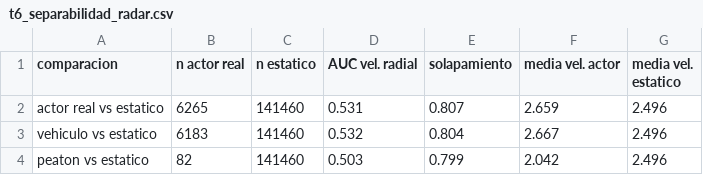
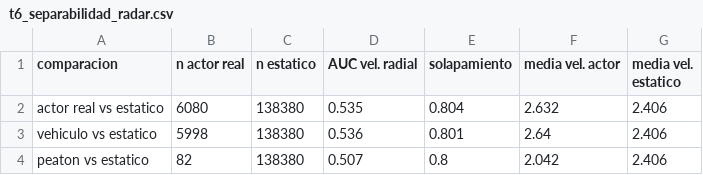
Before and after one commit to JoseJavierGonz/TFM, a CSV file: results/tables/t6_separabilidad_radar.csv, drawn as a sheet.

Commit message:
Result used at the memory

```diff
--- a/results/tables/t6_separabilidad_radar.csv
+++ b/results/tables/t6_separabilidad_radar.csv
@@ -1,4 +1,4 @@
 comparacion,n actor real,n estatico,AUC vel. radial,solapamiento,media vel. actor,media vel. estatico
-actor real vs estatico,6265,141460,0.531,0.807,2.659,2.496
-vehiculo vs estatico,6183,141460,0.532,0.804,2.667,2.496
-peaton vs estatico,82,141460,0.503,0.799,2.042,2.496
+actor real vs estatico,6080,138380,0.535,0.804,2.632,2.406
+vehiculo vs estatico,5998,138380,0.536,0.801,2.64,2.406
+peaton vs estatico,82,138380,0.507,0.8,2.042,2.406
```
Also changed, not shown: 10 other files.
